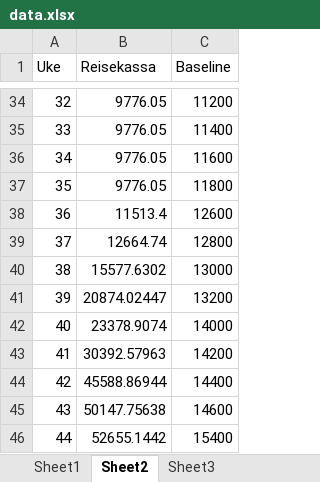
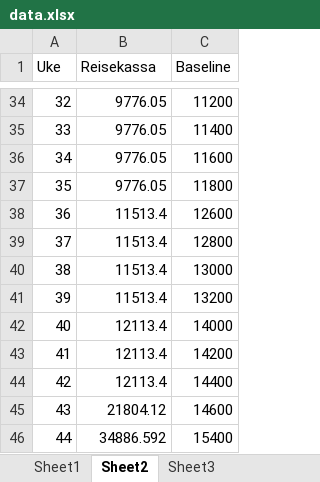
Before and after one commit to Eliassg/tippelaget, an Excel workbook: data.xlsx, sheet Sheet2, drawn as a sheet; only a part is shown, gaps mark what is left out; values as stored, in another font and other column widths than the file's, no borders; table styles not drawn; the diff names each change by its address in the sheet, - before the commit and + after, or states it on an @@ line.

```diff
--- a/data.xlsx (sheet Sheet2)
+++ b/data.xlsx (sheet Sheet2)
-B39 (Reisekassa): 12664.74
+B39 (Reisekassa): 11513.4
-B40 (Reisekassa): 15577.6302
+B40 (Reisekassa): 11513.4
-B41 (Reisekassa): 20874.02447
+B41 (Reisekassa): 11513.4
-B42 (Reisekassa): 23378.9074
+B42 (Reisekassa): 12113.4
-B43 (Reisekassa): 30392.57963
+B43 (Reisekassa): 12113.4
-B44 (Reisekassa): 45588.86944
+B44 (Reisekassa): 12113.4
-B45 (Reisekassa): 50147.75638
+B45 (Reisekassa): 21804.12
-B46 (Reisekassa): 52655.1442
+B46 (Reisekassa): 34886.592
```
Also changed, not shown: sheet Sheet3, sheet Sheet1, 1 other file.
